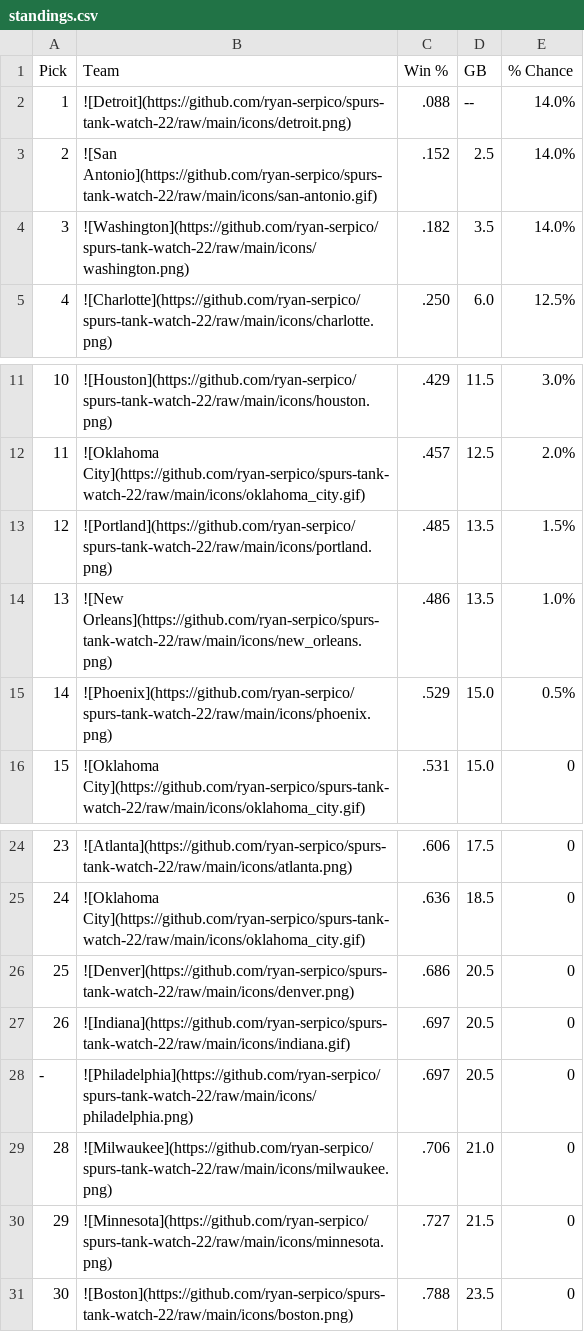
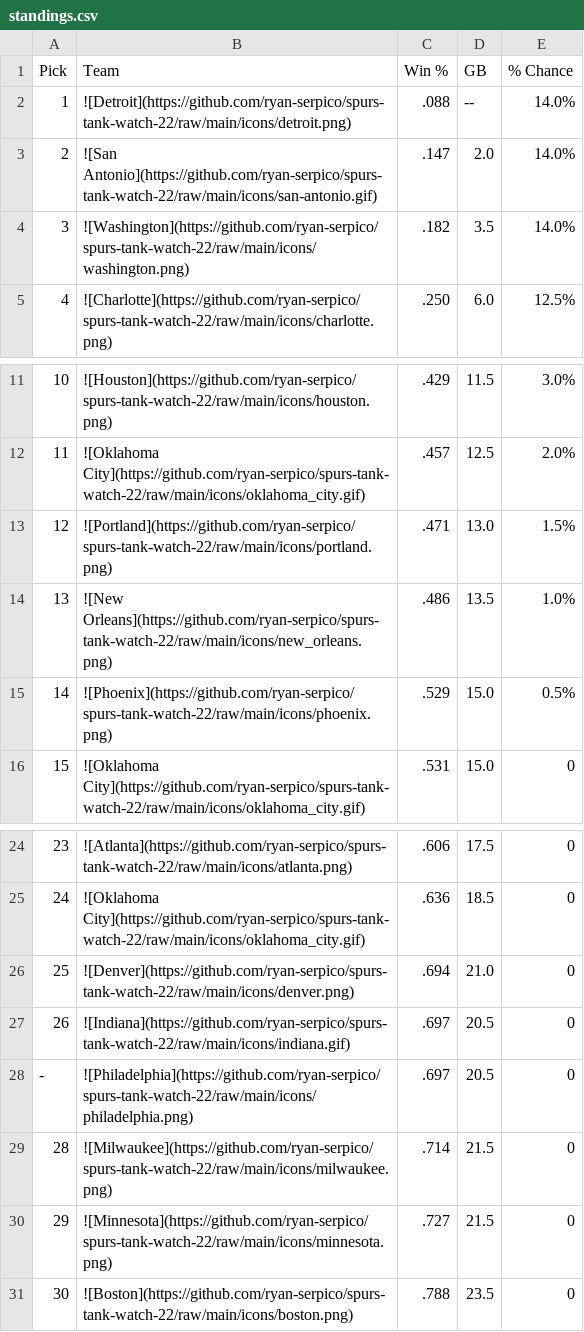
Before and after one commit to ryan-serpico/spurs-tank-watch-22, a CSV file: output/standings.csv, drawn as a sheet; only a part is shown, gaps mark what is left out.

Commit message:
Latest data: Fri Jan  5 09:01:22 UTC 2024

```diff
--- a/output/standings.csv
+++ b/output/standings.csv
@@ -2,3 +2,3 @@ Pick,Team,Win %,GB,% Chance
 1,![Detroit](https://github.com/ryan-serpico/spurs-tank-watch-22/raw/main/icons/detroit.png),.088,--,14.0%
-2,![San Antonio](https://github.com/ryan-serpico/spurs-tank-watch-22/raw/main/icons/san-antonio.gif),.152,2.5,14.0%
+2,![San Antonio](https://github.com/ryan-serpico/spurs-tank-watch-22/raw/main/icons/san-antonio.gif),.147,2.0,14.0%
 3,![Washington](https://github.com/ryan-serpico/spurs-tank-watch-22/raw/main/icons/washington.png),.182,3.5,14.0%
@@ -12,3 +12,3 @@ Pick,Team,Win %,GB,% Chance
 11,![Oklahoma City](https://github.com/ryan-serpico/spurs-tank-watch-22/raw/main/icons/oklahoma_city.gif),.457,12.5,2.0%
-12,![Portland](https://github.com/ryan-serpico/spurs-tank-watch-22/raw/main/icons/portland.png),.485,13.5,1.5%
+12,![Portland](https://github.com/ryan-serpico/spurs-tank-watch-22/raw/main/icons/portland.png),.471,13.0,1.5%
 13,![New Orleans](https://github.com/ryan-serpico/spurs-tank-watch-22/raw/main/icons/new_orleans.png),.486,13.5,1.0%
@@ -25,6 +25,6 @@ Pick,Team,Win %,GB,% Chance
 24,![Oklahoma City](https://github.com/ryan-serpico/spurs-tank-watch-22/raw/main/icons/oklahoma_city.gif),.636,18.5,0
-25,![Denver](https://github.com/ryan-serpico/spurs-tank-watch-22/raw/main/icons/denver.png),.686,20.5,0
+25,![Denver](https://github.com/ryan-serpico/spurs-tank-watch-22/raw/main/icons/denver.png),.694,21.0,0
 26,![Indiana](https://github.com/ryan-serpico/spurs-tank-watch-22/raw/main/icons/indiana.gif),.697,20.5,0
 -,![Philadelphia](https://github.com/ryan-serpico/spurs-tank-watch-22/raw/main/icons/philadelphia.png),.697,20.5,0
-28,![Milwaukee](https://github.com/ryan-serpico/spurs-tank-watch-22/raw/main/icons/milwaukee.png),.706,21.0,0
+28,![Milwaukee](https://github.com/ryan-serpico/spurs-tank-watch-22/raw/main/icons/milwaukee.png),.714,21.5,0
 29,![Minnesota](https://github.com/ryan-serpico/spurs-tank-watch-22/raw/main/icons/minnesota.png),.727,21.5,0
```
Also changed, not shown: 2 other files.
